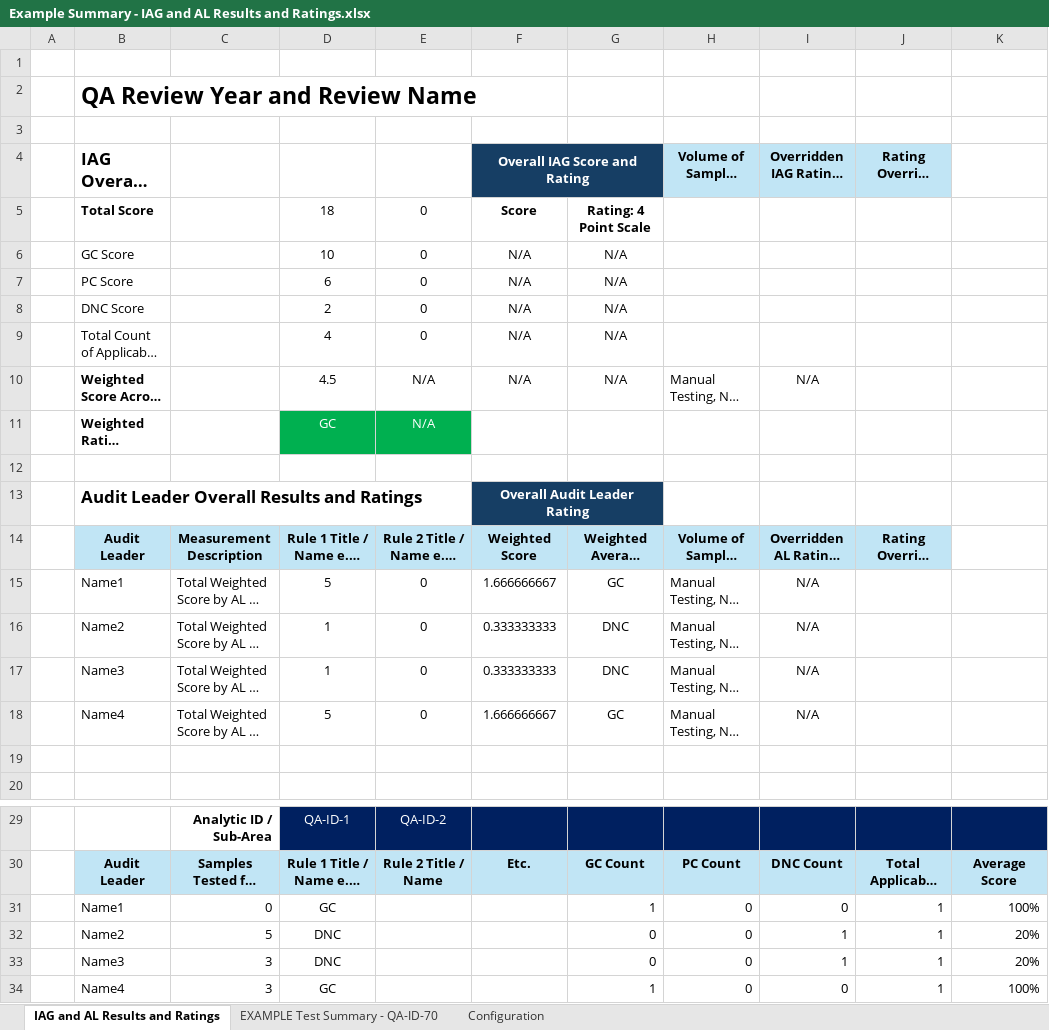
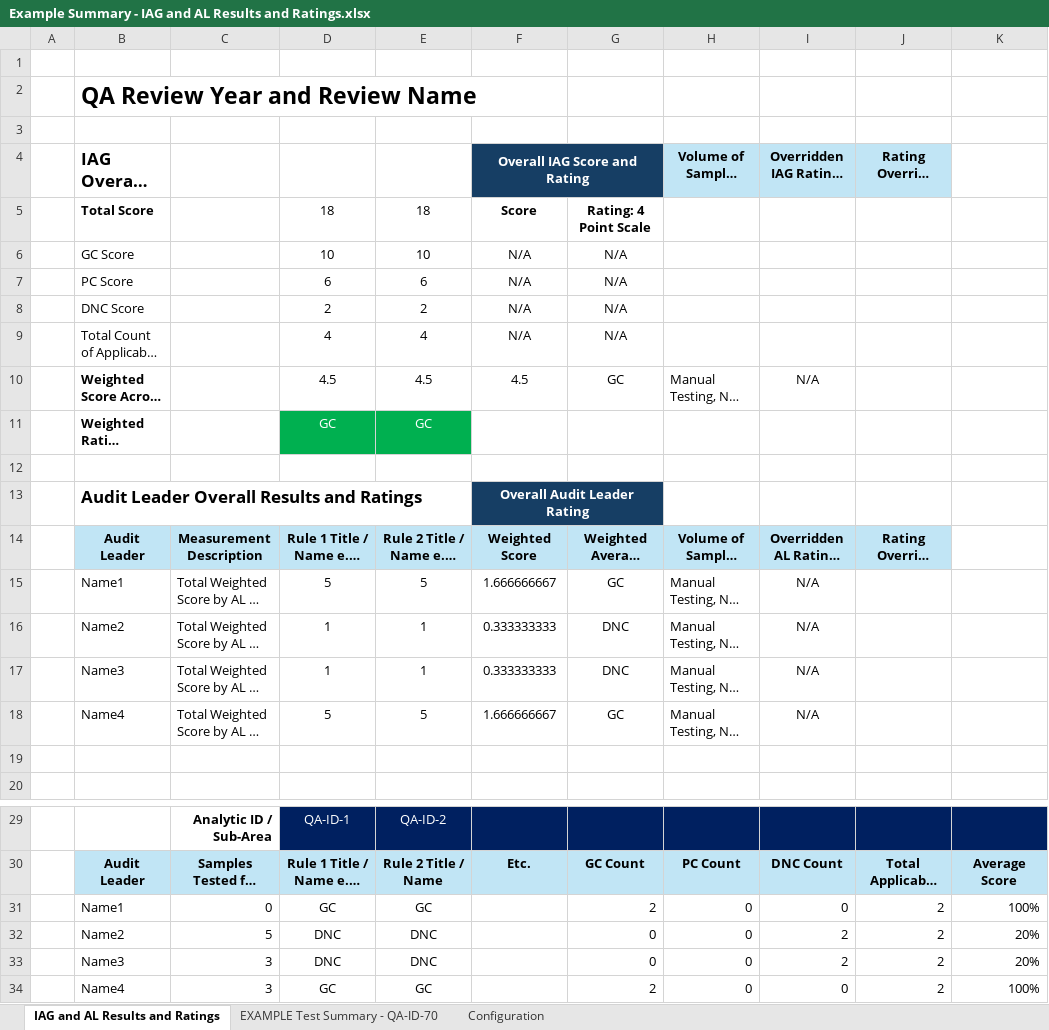
Before and after one commit to lblanes25/QASudio3, an Excel workbook: Example Summary - IAG and AL Results and Ratings.xlsx, sheet IAG and AL Results and Ratings, drawn as a sheet; only a part is shown, gaps mark what is left out; long unchanged cells end in …; values as stored, in another font and other column widths than the file's, no borders; conditional formats not drawn; the diff names each change by its address in the sheet, - before the commit and + after, or states it on an @@ line.

```diff
--- a/Example Summary - IAG and AL Results and Ratings.xlsx (sheet IAG and AL Results and Ratings)
+++ b/Example Summary - IAG and AL Results and Ratings.xlsx (sheet IAG and AL Results and Ratings)
-E5: 0
+E5: 18
-E6: 0
+E6: 10
-E7: 0
+E7: 6
-E8: 0
+E8: 2
-E9: 0
+E9: 4
-E10: N/A
+E10: 4.5
-F10 (Overall IAG Score and Rating): N/A
+F10 (Overall IAG Score and Rating): 4.5
-G10: N/A
+G10: GC
-E11: N/A
+E11: GC
-E15: 0
+E15: 5
-E16:E17: 0
+E16:E17: 1
-E18: 0
+E18: 5
-E31: (empty)
+E31: GC
-G31: 1
+G31: 2
-J31:J34: 1
+J31:J34: 2
-E32:E33: (empty)
+E32:E33: DNC
-I32:I33: 1
+I32:I33: 2
-E34: (empty)
+E34: GC
-G34: 1
+G34: 2
```
Also changed, not shown: formulas that keep their value, 59 other files.
